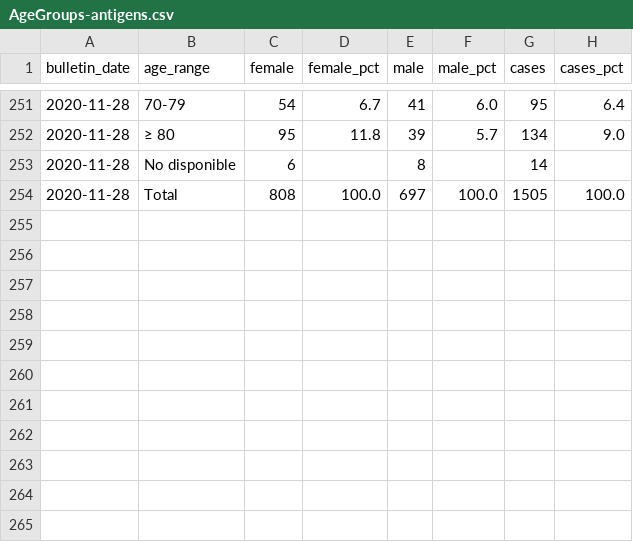
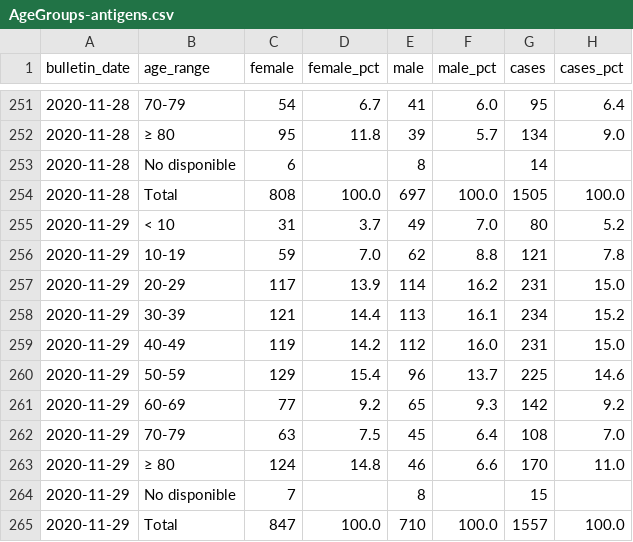
Before and after one commit to sacundim/covid-19-puerto-rico, a CSV file: assets/data/cases/AgeGroups-antigens.csv, drawn as a sheet; only a part is shown, gaps mark what is left out.

```diff
--- a/assets/data/cases/AgeGroups-antigens.csv
+++ b/assets/data/cases/AgeGroups-antigens.csv
@@ -254 +254,12 @@ bulletin_date,age_range,female,female_pct,male,male_pct,cases,cases_pct
 2020-11-28,Total,808,100.0,697,100.0,1505,100.0
+2020-11-29,< 10,31,3.7,49,7.0,80,5.2
+2020-11-29,10-19,59,7.0,62,8.8,121,7.8
+2020-11-29,20-29,117,13.9,114,16.2,231,15.0
+2020-11-29,30-39,121,14.4,113,16.1,234,15.2
+2020-11-29,40-49,119,14.2,112,16.0,231,15.0
+2020-11-29,50-59,129,15.4,96,13.7,225,14.6
+2020-11-29,60-69,77,9.2,65,9.3,142,9.2
+2020-11-29,70-79,63,7.5,45,6.4,108,7.0
+2020-11-29,≥ 80,124,14.8,46,6.6,170,11.0
+2020-11-29,No disponible,7,,8,,15,
+2020-11-29,Total,847,100.0,710,100.0,1557,100.0
```
Also changed, not shown: assets/data/cases/AgeGroups-molecular.csv, assets/data/cases/Municipalities-antigens.csv, 4 other files.
